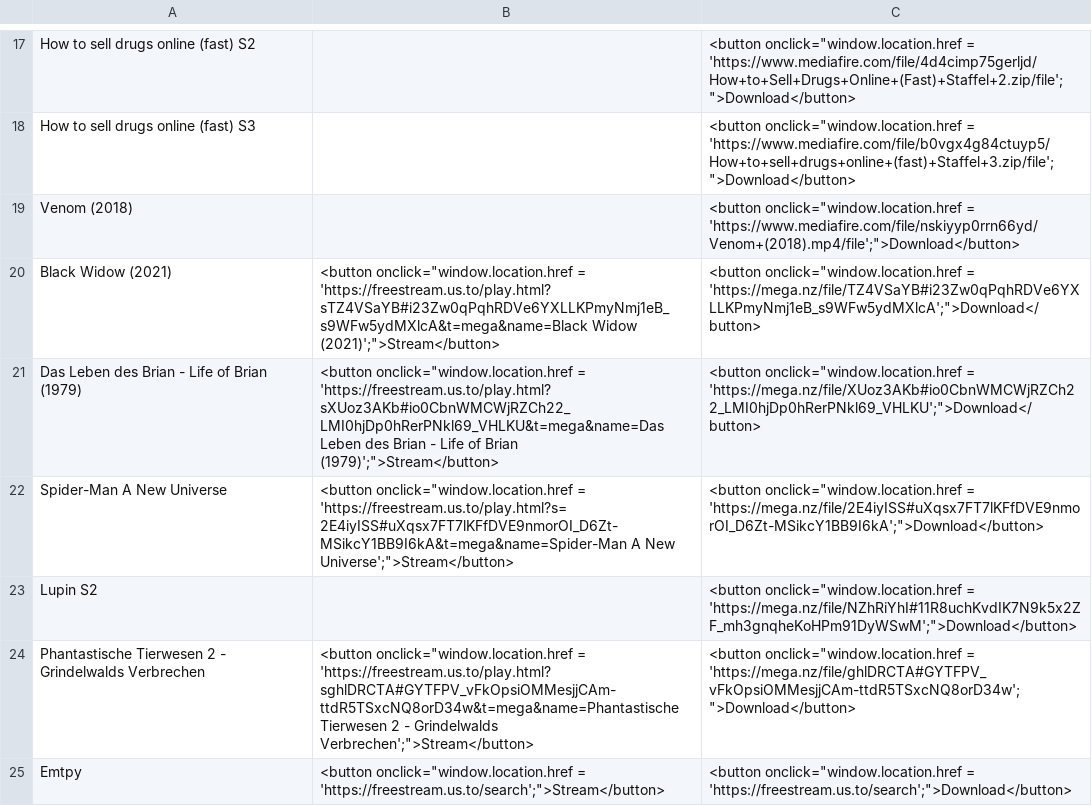
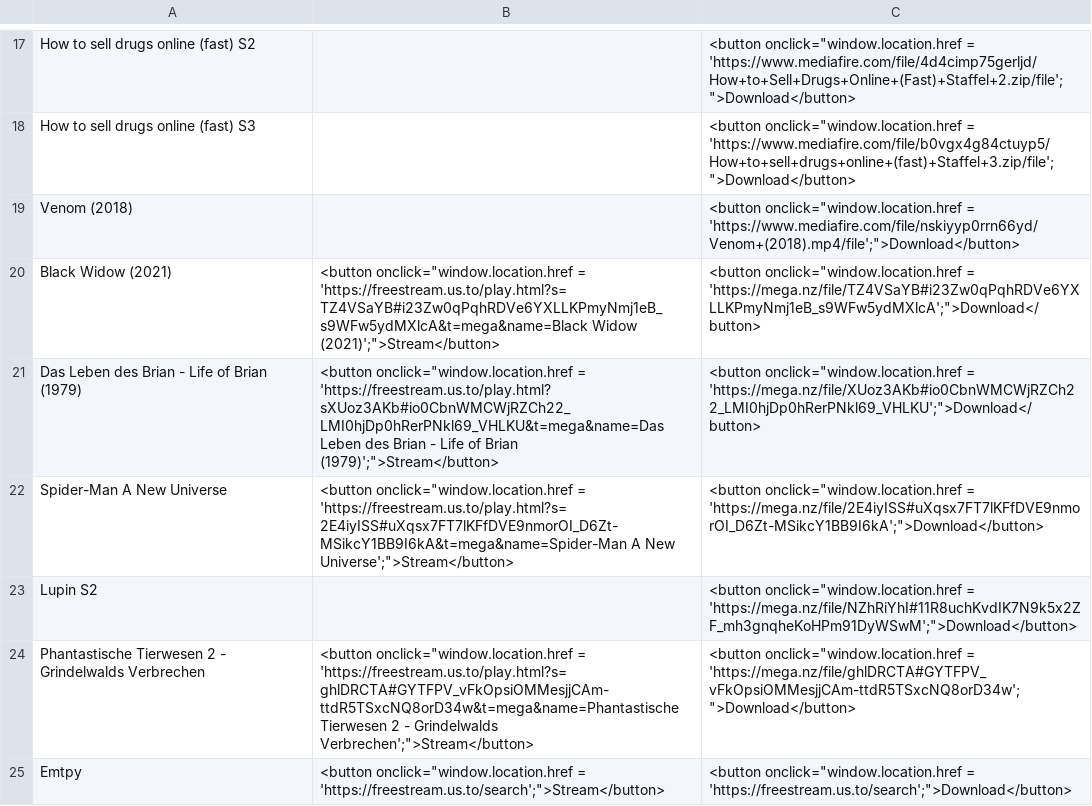
Before and after one commit to freestream-us-to/freestream-us-to.github.io, a CSV file: database.csv, drawn as a sheet; only a part is shown, gaps mark what is left out.

Commit message:
Update database.csv

```diff
--- a/database.csv
+++ b/database.csv
@@ -19,3 +19,3 @@ How to sell drugs online (fast) S3,,<button onclick="window.location.href = 'htt
 Venom (2018),,<button onclick="window.location.href = 'https://www.mediafire.com/file/nskiyyp0rrn66yd/Venom+(2018).mp4/file';">Download</button>
-Black Widow (2021),<button onclick="window.location.href = 'https://freestream.us.to/play.html?sTZ4VSaYB#i23Zw0qPqhRDVe6YXLLKPmyNmj1eB_s9WFw5ydMXlcA&t=mega&name=Black Widow (2021)';">Stream</button>,<button onclick="window.location.href = 'https://mega.nz/file/TZ4VSaYB#i23Zw0qPqhRDVe6YXLLKPmyNmj1eB_s9WFw5ydMXlcA';">Download</button>
+Black Widow (2021),<button onclick="window.location.href = 'https://freestream.us.to/play.html?s=TZ4VSaYB#i23Zw0qPqhRDVe6YXLLKPmyNmj1eB_s9WFw5ydMXlcA&t=mega&name=Black Widow (2021)';">Stream</button>,<button onclick="window.location.href = 'https://mega.nz/file/TZ4VSaYB#i23Zw0qPqhRDVe6YXLLKPmyNmj1eB_s9WFw5ydMXlcA';">Download</button>
 Das Leben des Brian - Life of Brian (1979),<button onclick="window.location.href = 'https://freestream.us.to/play.html?sXUoz3AKb#io0CbnWMCWjRZCh22_LMI0hjDp0hRerPNkl69_VHLKU&t=mega&name=Das Leben des Brian - Life of Brian (1979)';">Stream</button>,<button onclick="window.location.href = 'https://mega.nz/file/XUoz3AKb#io0CbnWMCWjRZCh22_LMI0hjDp0hRerPNkl69_VHLKU';">Download</button>
@@ -23,3 +23,3 @@ Spider-Man A New Universe,<button onclick="window.location.href = 'https://frees
 Lupin S2,,<button onclick="window.location.href = 'https://mega.nz/file/NZhRiYhI#11R8uchKvdIK7N9k5x2ZF_mh3gnqheKoHPm91DyWSwM';">Download</button>
-Phantastische Tierwesen 2 - Grindelwalds Verbrechen,<button onclick="window.location.href = 'https://freestream.us.to/play.html?sghlDRCTA#GYTFPV_vFkOpsiOMMesjjCAm-ttdR5TSxcNQ8orD34w&t=mega&name=Phantastische Tierwesen 2 - Grindelwalds Verbrechen';">Stream</button>,<button onclick="window.location.href = 'https://mega.nz/file/ghlDRCTA#GYTFPV_vFkOpsiOMMesjjCAm-ttdR5TSxcNQ8orD34w';">Download</button>
+Phantastische Tierwesen 2 - Grindelwalds Verbrechen,<button onclick="window.location.href = 'https://freestream.us.to/play.html?s=ghlDRCTA#GYTFPV_vFkOpsiOMMesjjCAm-ttdR5TSxcNQ8orD34w&t=mega&name=Phantastische Tierwesen 2 - Grindelwalds Verbrechen';">Stream</button>,<button onclick="window.location.href = 'https://mega.nz/file/ghlDRCTA#GYTFPV_vFkOpsiOMMesjjCAm-ttdR5TSxcNQ8orD34w';">Download</button>
 Emtpy,<button onclick="window.location.href = 'https://freestream.us.to/search';">Stream</button>,<button onclick="window.location.href = 'https://freestream.us.to/search';">Download</button>
```
